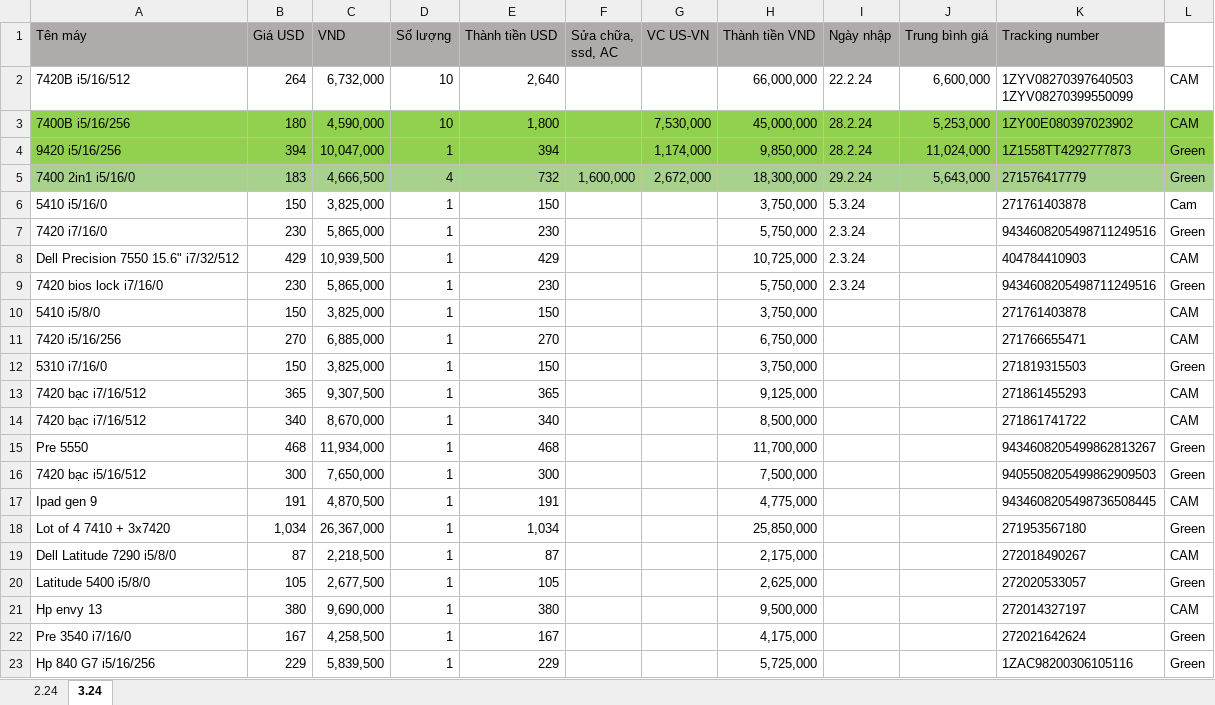
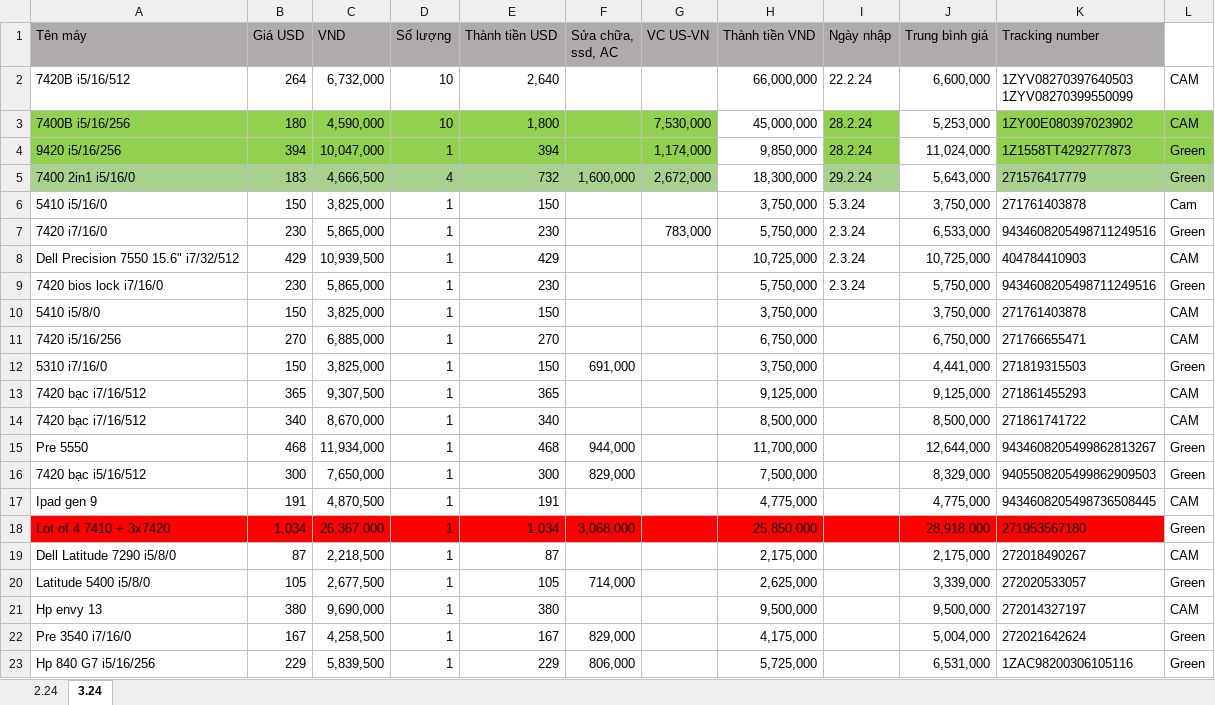
Before and after one commit to anhtuan200794/04.Private, an Excel workbook: TDStore/EbayImport.xlsx, sheet 3.24, drawn as a sheet; only a part is shown; values as stored, in another font and other column widths than the file's, no borders; the diff covers the shown part only; the diff names each change by its address in the sheet, - before the commit and + after, or states it on an @@ line.

```diff
--- a/TDStore/EbayImport.xlsx (sheet 3.24)
+++ b/TDStore/EbayImport.xlsx (sheet 3.24)
-H3:H4 fill: #92D050
+H3:H4 fill: none
-J3:J4 fill: #92D050
+J3:J4 fill: none
-H5 fill: #A9D18E
+H5 fill: none
-J5 fill: #A9D18E
+J5 fill: none
-J6 (Trung bình giá): (empty)
+J6 (Trung bình giá): 3,750,000
-G7 (VC US-VN): (empty)
+G7 (VC US-VN): 783,000
-J7 (Trung bình giá): (empty)
+J7 (Trung bình giá): 6,533,000
-J8 (Trung bình giá): (empty)
+J8 (Trung bình giá): 10,725,000
-J9 (Trung bình giá): (empty)
+J9 (Trung bình giá): 5,750,000
-J10 (Trung bình giá): (empty)
+J10 (Trung bình giá): 3,750,000
-J11 (Trung bình giá): (empty)
+J11 (Trung bình giá): 6,750,000
-F12 (Sửa chữa, ssd, AC): (empty)
+F12 (Sửa chữa, ssd, AC): 691,000
-J12 (Trung bình giá): (empty)
+J12 (Trung bình giá): 4,441,000
-J13 (Trung bình giá): (empty)
+J13 (Trung bình giá): 9,125,000
-J14 (Trung bình giá): (empty)
+J14 (Trung bình giá): 8,500,000
-F15 (Sửa chữa, ssd, AC): (empty)
+F15 (Sửa chữa, ssd, AC): 944,000
-J15 (Trung bình giá): (empty)
+J15 (Trung bình giá): 12,644,000
-F16 (Sửa chữa, ssd, AC): (empty)
+F16 (Sửa chữa, ssd, AC): 829,000
-J16 (Trung bình giá): (empty)
+J16 (Trung bình giá): 8,329,000
-J17 (Trung bình giá): (empty)
+J17 (Trung bình giá): 4,775,000
-A18:K18 fill: none
+A18:K18 fill: #FF0000
-F18 (Sửa chữa, ssd, AC): (empty)
+F18 (Sửa chữa, ssd, AC): 3,068,000
-J18 (Trung bình giá): (empty)
+J18 (Trung bình giá): 28,918,000
-J19 (Trung bình giá): (empty)
+J19 (Trung bình giá): 2,175,000
-F20 (Sửa chữa, ssd, AC): (empty)
+F20 (Sửa chữa, ssd, AC): 714,000
-J20 (Trung bình giá): (empty)
+J20 (Trung bình giá): 3,339,000
-J21 (Trung bình giá): (empty)
+J21 (Trung bình giá): 9,500,000
-F22 (Sửa chữa, ssd, AC): (empty)
+F22 (Sửa chữa, ssd, AC): 829,000
-J22 (Trung bình giá): (empty)
+J22 (Trung bình giá): 5,004,000
-F23 (Sửa chữa, ssd, AC): (empty)
+F23 (Sửa chữa, ssd, AC): 806,000
-J23 (Trung bình giá): (empty)
+J23 (Trung bình giá): 6,531,000
```
Also changed, not shown: 2 added rows, 8 edited cells and cell formats elsewhere in this sheet, formulas that keep their value, TDStore/ABac2.xlsx.
